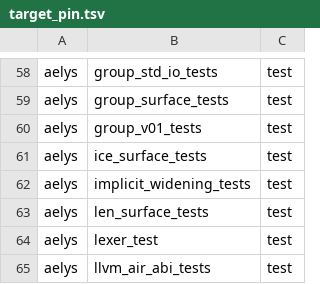
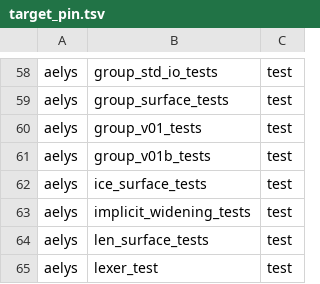
Before and after one commit to vbxq/aelys_lang, a TSV file: scripts/target_pin.tsv, drawn as a sheet; only a part is shown, gaps mark what is left out; the shorter side is filled out with more unchanged rows.

Commit message:
aelys: the build script stops rewriting the tree, pins read the census

```diff
--- a/scripts/target_pin.tsv
+++ b/scripts/target_pin.tsv
@@ -60,2 +60,3 @@ aelys	group_surface_tests	test
 aelys	group_v01_tests	test
+aelys	group_v01b_tests	test
 aelys	ice_surface_tests	test
```
Also changed, not shown: 2 other files.
